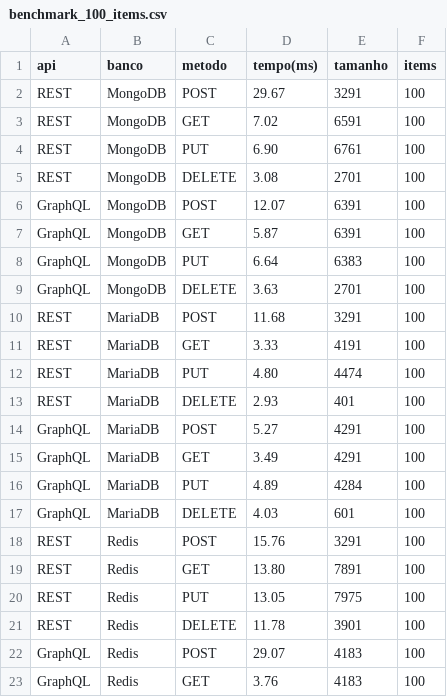
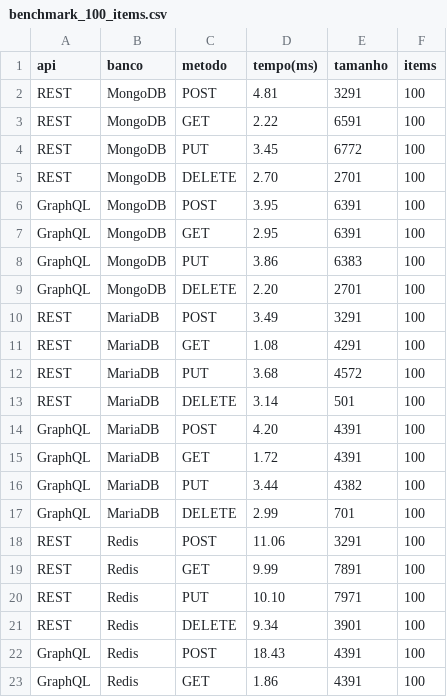
Before and after one commit to LuisBrescia/LAB5-GraphQLvsREST, a CSV file: client/benchmark_100_items.csv, drawn as a sheet; only a part is shown; the diff covers the shown part only.

```diff
--- a/client/benchmark_100_items.csv
+++ b/client/benchmark_100_items.csv
@@ -1,23 +1,23 @@
 api,banco,metodo,tempo(ms),tamanho,items
-REST,MongoDB,POST,29.67,3291,100
-REST,MongoDB,GET,7.02,6591,100
-REST,MongoDB,PUT,6.90,6761,100
-REST,MongoDB,DELETE,3.08,2701,100
-GraphQL,MongoDB,POST,12.07,6391,100
-GraphQL,MongoDB,GET,5.87,6391,100
-GraphQL,MongoDB,PUT,6.64,6383,100
-GraphQL,MongoDB,DELETE,3.63,2701,100
-REST,MariaDB,POST,11.68,3291,100
-REST,MariaDB,GET,3.33,4191,100
-REST,MariaDB,PUT,4.80,4474,100
-REST,MariaDB,DELETE,2.93,401,100
-GraphQL,MariaDB,POST,5.27,4291,100
-GraphQL,MariaDB,GET,3.49,4291,100
-GraphQL,MariaDB,PUT,4.89,4284,100
-GraphQL,MariaDB,DELETE,4.03,601,100
-REST,Redis,POST,15.76,3291,100
-REST,Redis,GET,13.80,7891,100
-REST,Redis,PUT,13.05,7975,100
-REST,Redis,DELETE,11.78,3901,100
-GraphQL,Redis,POST,29.07,4183,100
-GraphQL,Redis,GET,3.76,4183,100
+REST,MongoDB,POST,4.81,3291,100
+REST,MongoDB,GET,2.22,6591,100
+REST,MongoDB,PUT,3.45,6772,100
+REST,MongoDB,DELETE,2.70,2701,100
+GraphQL,MongoDB,POST,3.95,6391,100
+GraphQL,MongoDB,GET,2.95,6391,100
+GraphQL,MongoDB,PUT,3.86,6383,100
+GraphQL,MongoDB,DELETE,2.20,2701,100
+REST,MariaDB,POST,3.49,3291,100
+REST,MariaDB,GET,1.08,4291,100
+REST,MariaDB,PUT,3.68,4572,100
+REST,MariaDB,DELETE,3.14,501,100
+GraphQL,MariaDB,POST,4.20,4391,100
+GraphQL,MariaDB,GET,1.72,4391,100
+GraphQL,MariaDB,PUT,3.44,4382,100
+GraphQL,MariaDB,DELETE,2.99,701,100
+REST,Redis,POST,11.06,3291,100
+REST,Redis,GET,9.99,7891,100
+REST,Redis,PUT,10.10,7971,100
+REST,Redis,DELETE,9.34,3901,100
+GraphQL,Redis,POST,18.43,4391,100
+GraphQL,Redis,GET,1.86,4391,100
```
Also changed, not shown: 4 edited cells elsewhere in this file, client/benchmark_1000_items.csv, client/benchmark_500_items.csv, 1 other file.
